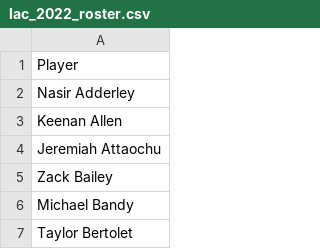
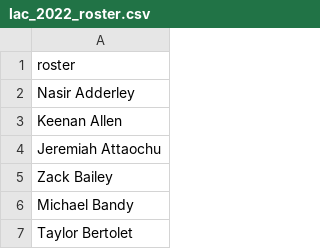
Before and after one commit to rfe123/umn_data_project_004, a CSV file: matt/data/lac_2022_roster.csv, drawn as a sheet; only a part is shown; the diff names each change by its address in the sheet, - before the commit and + after, or states it on an @@ line.

```diff
--- a/matt/data/lac_2022_roster.csv
+++ b/matt/data/lac_2022_roster.csv
-A1: Player
+A1: roster
```
Also changed, not shown: 12 other files.
